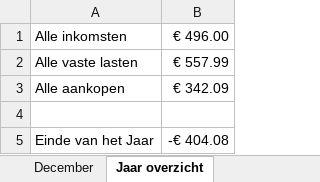
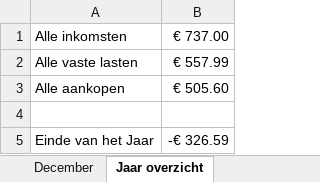
Before and after one commit to damiandib/School, an Excel workbook: Lasten.xlsx, sheet Jaar overzicht, drawn as a sheet; values as stored, in another font and other column widths than the file's, no borders; the diff names each change by its address in the sheet, - before the commit and + after, or states it on an @@ line.

```diff
--- a/Lasten.xlsx (sheet Jaar overzicht)
+++ b/Lasten.xlsx (sheet Jaar overzicht)
-B1: € 496.00
+B1: € 737.00
-B3: € 342.09
+B3: € 505.60
-B5: -€ 404.08
+B5: -€ 326.59
```
Also changed, not shown: sheet Juli, sheet Juni, 3 other files.
